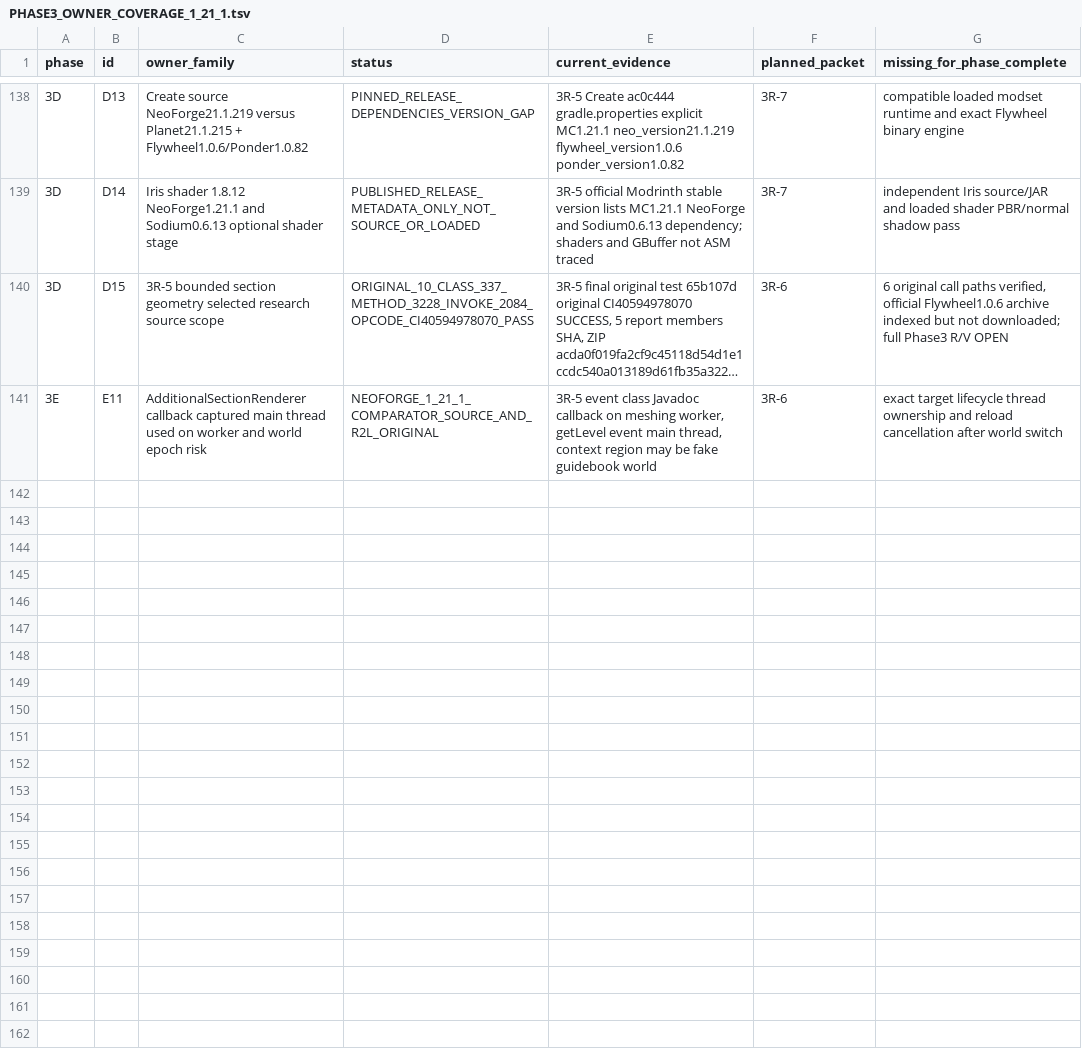
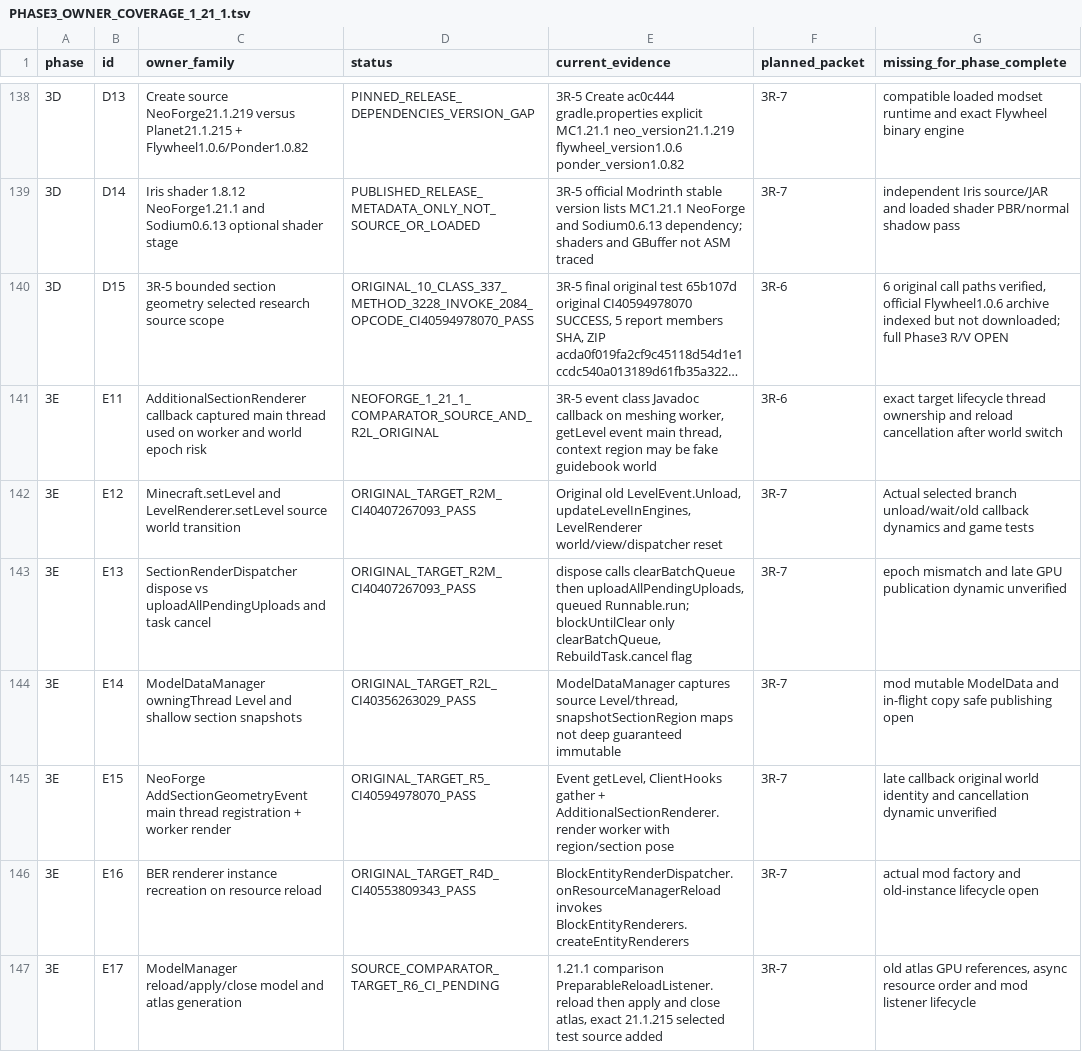
Before and after one commit to Abbygree11/Planetary, a TSV file: docs/research/PHASE3_OWNER_COVERAGE_1_21_1.tsv, drawn as a sheet; only a part is shown, gaps mark what is left out; long unchanged cells end in …; the diff covers the shown part only.

Commit message:
docs(3R-6): add 11 source-backed model/texture/world/worker/BER/Flywheel lifecycle owner entries

```diff
--- a/docs/research/PHASE3_OWNER_COVERAGE_1_21_1.tsv
+++ b/docs/research/PHASE3_OWNER_COVERAGE_1_21_1.tsv
@@ -141 +141,7 @@ phase	id	owner_family	status	current_evidence	planned_packet	missing_for_phase_c
 3E	E11	AdditionalSectionRenderer callback captured main thread used on worker and world epoch risk	NEOFORGE_1_21_1_COMPARATOR_SOURCE_AND_R2L_ORIGINAL	3R-5 event class Javadoc callback on meshing worker, getLevel event main thread, context region may be fake guidebook world	3R-6	exact target lifecycle thread ownership and reload cancellation after world switch
+3E	E12	Minecraft.setLevel and LevelRenderer.setLevel source world transition	ORIGINAL_TARGET_R2M_CI40407267093_PASS	Original old LevelEvent.Unload, updateLevelInEngines, LevelRenderer world/view/dispatcher reset	3R-7	Actual selected branch unload/wait/old callback dynamics and game tests
+3E	E13	SectionRenderDispatcher dispose vs uploadAllPendingUploads and task cancel	ORIGINAL_TARGET_R2M_CI40407267093_PASS	dispose calls clearBatchQueue then uploadAllPendingUploads, queued Runnable.run; blockUntilClear only clearBatchQueue, RebuildTask.cancel flag	3R-7	epoch mismatch and late GPU publication dynamic unverified
+3E	E14	ModelDataManager owningThread Level and shallow section snapshots	ORIGINAL_TARGET_R2L_CI40356263029_PASS	ModelDataManager captures source Level/thread, snapshotSectionRegion maps not deep guaranteed immutable	3R-7	mod mutable ModelData and in-flight copy safe publishing open
+3E	E15	NeoForge AddSectionGeometryEvent main thread registration + worker render	ORIGINAL_TARGET_R5_CI40594978070_PASS	Event getLevel, ClientHooks gather + AdditionalSectionRenderer.render worker with region/section pose	3R-7	late callback original world identity and cancellation dynamic unverified
+3E	E16	BER renderer instance recreation on resource reload	ORIGINAL_TARGET_R4D_CI40553809343_PASS	BlockEntityRenderDispatcher.onResourceManagerReload invokes BlockEntityRenderers.createEntityRenderers	3R-7	actual mod factory and old-instance lifecycle open
+3E	E17	ModelManager reload/apply/close model and atlas generation	SOURCE_COMPARATOR_TARGET_R6_CI_PENDING	1.21.1 comparison PreparableReloadListener.reload then apply and close atlas, exact 21.1.215 selected test source added	3R-7	old atlas GPU references, async resource order and mod listener lifecycle
```
Also changed, not shown: 5 added rows elsewhere in this file.
